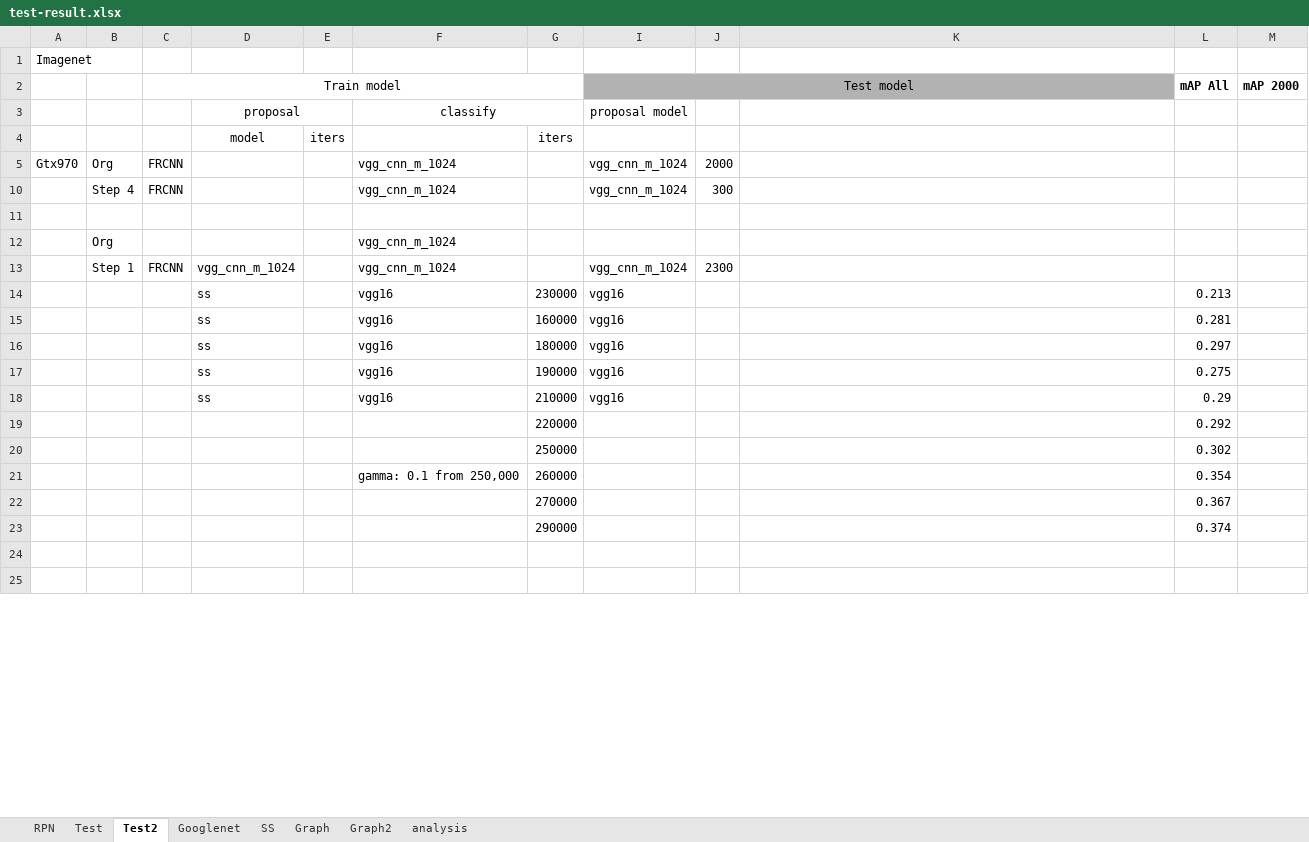
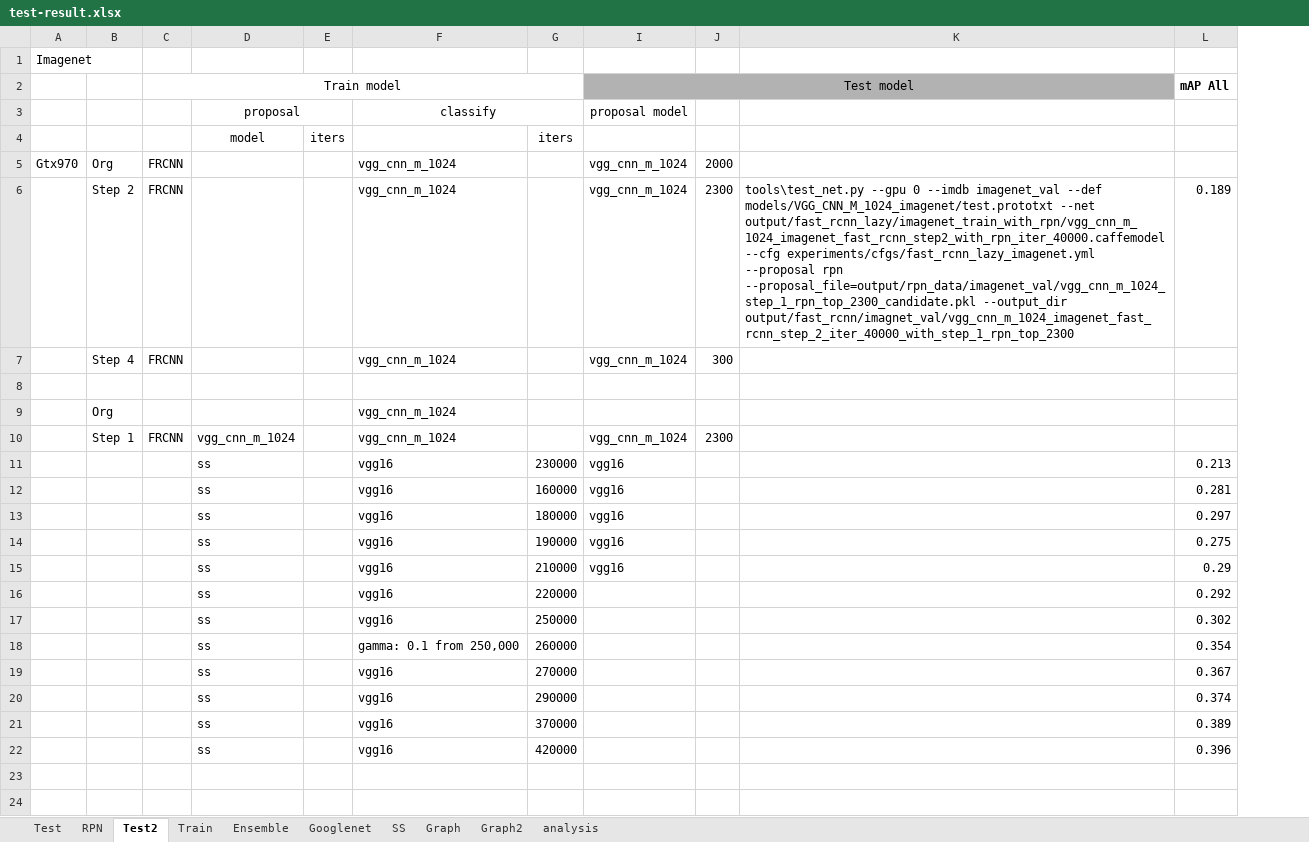
Before and after one commit to futurecrew/fast-rcnn, an Excel workbook: test-result.xlsx, sheet Test2, drawn as a sheet; only a part is shown; values as stored, in another font and other column widths than the file's, no borders; removed rows and columns are numbered as before the commit, all else as after; the diff covers the shown part only; the diff names each change by its address in the sheet, - before the commit and + after, or states it on an @@ line.

```diff
--- a/test-result.xlsx (sheet Test2)
+++ b/test-result.xlsx (sheet Test2)
+sheet tab: Train
+sheet tab: Ensemble
@@ sheet tab order changed: Test | RPN | Test2 | Train | Ensemble | Googlenet | SS | Graph | Graph2 | analysis @@
@@ column M (mAP 2000) hidden, empty @@
@@ row 6 unhidden:  | Step 2 | FRCNN |  |  | vgg_cnn_m_1024 |  | vgg_cnn_m_1024 | 2300 | tools\test_net.py --gpu 0 --imdb imagenet_val --def models/VGG_CNN_M_1024_imagenet/test.prototxt --net output/fast_rcnn_lazy/imagenet_train_with_rpn/vgg_cnn_m_1024_imagenet_fast_rcnn_step2_with_rpn_iter_40000.caffemodel --cfg experiments/cfgs/fast_rcnn_lazy_imagenet.yml --proposal rpn --proposal_file=output/rpn_data/imagenet_val/vgg_cnn_m_1024_step_1_rpn_top_2300_candidate.pkl --output_dir output/fast_rcnn/imagnet_val/vgg_cnn_m_1024_imagenet_fast_rcnn_step_2_iter_40000_with_step_1_rpn_top_2300 | 0.189 @@
-D16:D20: (empty)
+D16:D20: ss
-F16:F17: (empty)
+F16:F17: vgg16
-F19:F20: (empty)
+F19:F20: vgg16
+row 21:  |  |  | ss |  | vgg16 | 370000 |  |  |  | 0.389
+row 22:  |  |  | ss |  | vgg16 | 420000 |  |  |  | 0.396
```
Also changed, not shown: 7 added rows, 11 removed rows, 2 hidden or unhidden rows and 4 edited cells elsewhere in this sheet, sheet RPN, hidden cells, charts or pictures, 22 other files.
